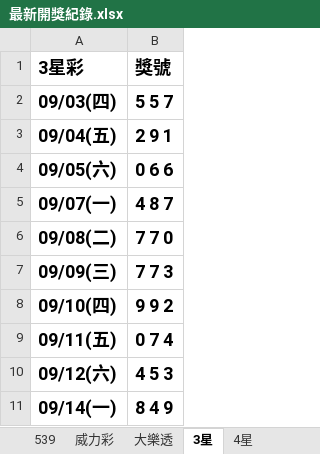
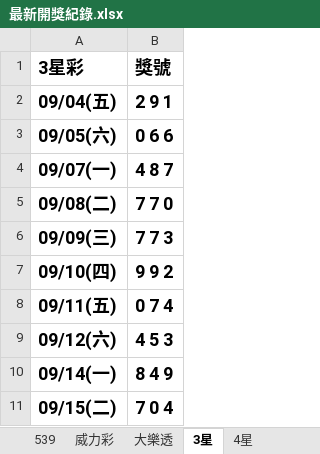
Before and after one commit to Tony-1943/taiwan-lottery, an Excel workbook: 最新開獎紀錄.xlsx, sheet 3星, drawn as a sheet; values as stored, in another font and other column widths than the file's, no borders; table styles not drawn; removed rows and columns are numbered as before the commit, all else as after; the diff names each change by its address in the sheet, - before the commit and + after, or states it on an @@ line.

```diff
--- a/最新開獎紀錄.xlsx (sheet 3星)
+++ b/最新開獎紀錄.xlsx (sheet 3星)
-row 2: 09/03(四) | 5 5 7
+row 11: 09/15(二) | 7 0 4
```
Also changed, not shown: sheet 大樂透, sheet 539, sheet 4星, 4 other files.
